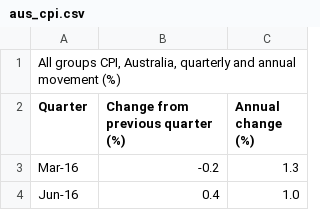
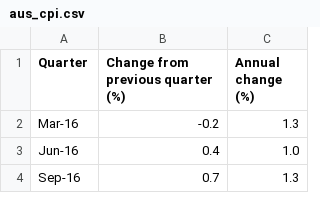
Before and after one commit to mr-scott32/pandas_example, a CSV file: aus_cpi.csv, drawn as a sheet; only a part is shown; the shorter side is filled out with more unchanged rows; the diff names each change by its address in the sheet, - before the commit and + after, or states it on an @@ line.

```diff
--- a/aus_cpi.csv
+++ b/aus_cpi.csv
-row 1: All groups CPI, Australia, quarterly and annual movement (%)
```
Also changed, not shown: 3 other files.
